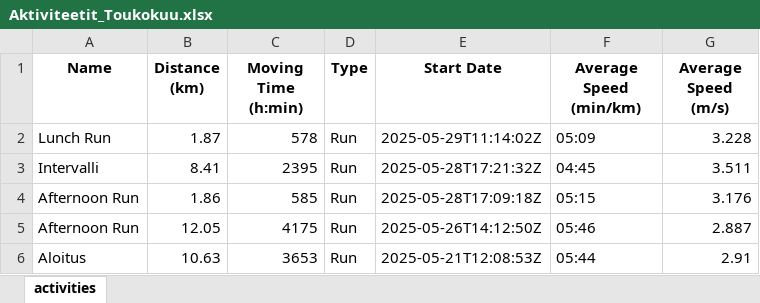
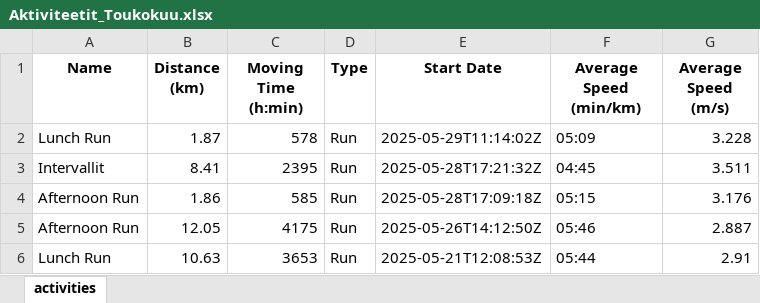
Before and after one commit to Jupesate/running_stat, an Excel workbook: Aktiviteetit/Vuosi_2025/Aktiviteetit_Toukokuu.xlsx, sheet activities, drawn as a sheet; values as stored, in another font and other column widths than the file's, no borders; the diff names each change by its address in the sheet, - before the commit and + after, or states it on an @@ line.

```diff
--- a/Aktiviteetit/Vuosi_2025/Aktiviteetit_Toukokuu.xlsx (sheet activities)
+++ b/Aktiviteetit/Vuosi_2025/Aktiviteetit_Toukokuu.xlsx (sheet activities)
-A3 (Name): Intervalli
+A3 (Name): Intervallit
-A6 (Name): Aloitus
+A6 (Name): Lunch Run
```
Also changed, not shown: Aktiviteetit/Vuosi_2025/Aktiviteetit_Heinäkuu.xlsx, Aktiviteetit/Vuosi_2025/Aktiviteetit_Kesäkuu.xlsx, 1 other file.
